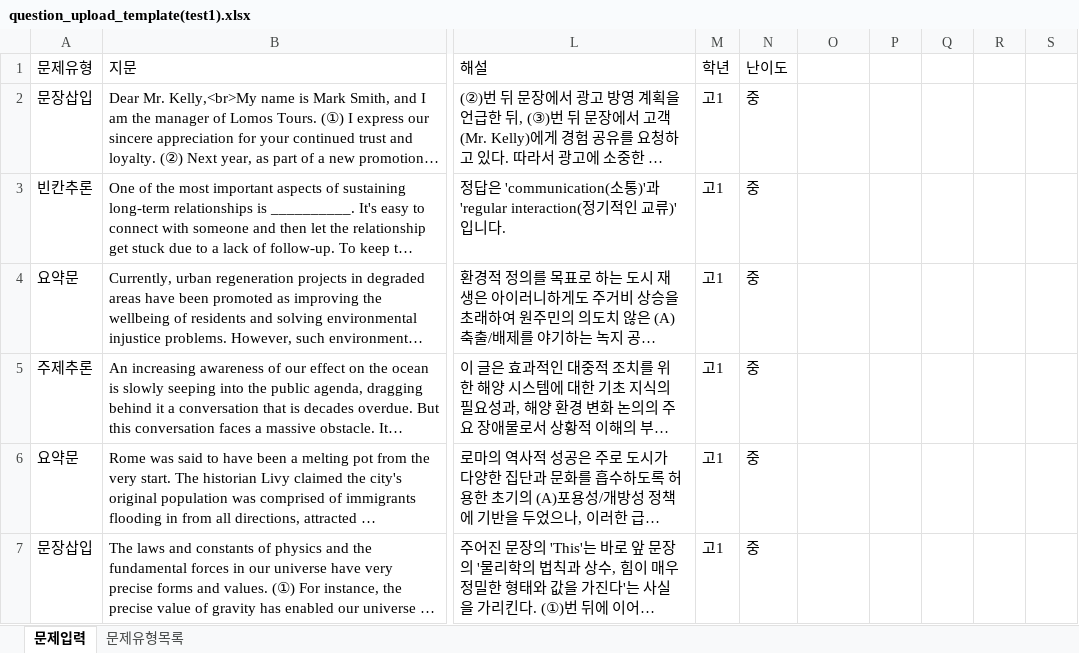
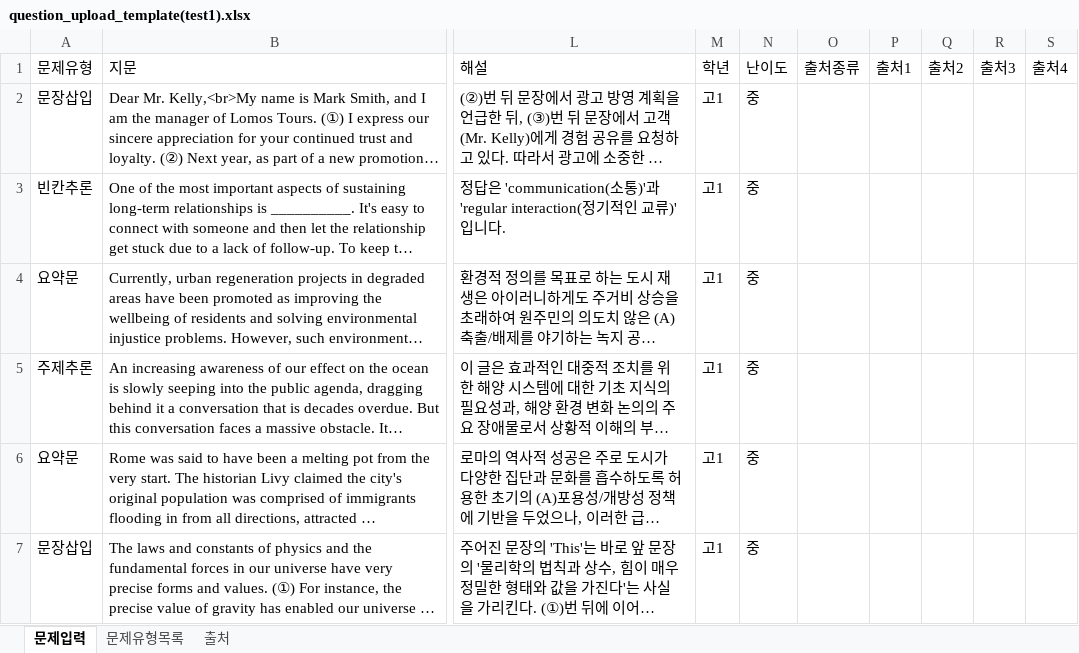
Before and after one commit to blueskyfog0904/create_quiz_ai, an Excel workbook: downloadfile/문제자료/question_upload_template(test1).xlsx, sheet 문제입력, drawn as a sheet; only a part is shown, gaps mark what is left out; long unchanged cells end in …; values as stored, in another font and other column widths than the file's, no borders; the diff names each change by its address in the sheet, - before the commit and + after, or states it on an @@ line.

```diff
--- a/downloadfile/문제자료/question_upload_template(test1).xlsx (sheet 문제입력)
+++ b/downloadfile/문제자료/question_upload_template(test1).xlsx (sheet 문제입력)
+sheet tab: 출처
-O1: (empty)
+O1: 출처종류
-P1: (empty)
+P1: 출처1
-Q1: (empty)
+Q1: 출처2
-R1: (empty)
+R1: 출처3
-S1: (empty)
+S1: 출처4
```
Also changed, not shown: 20 other files.
